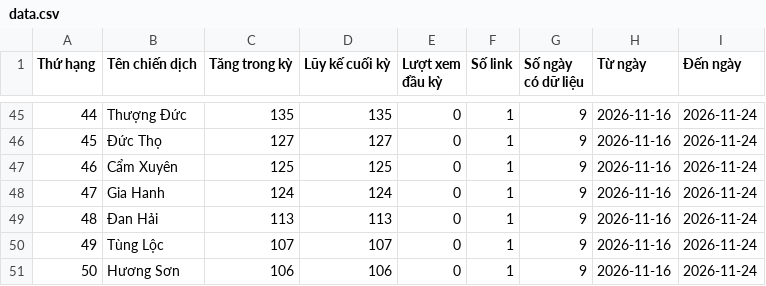
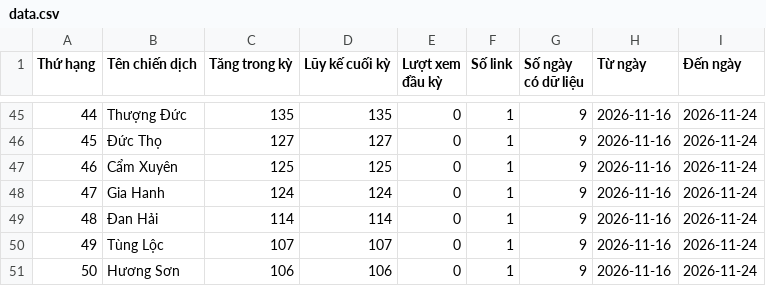
Before and after one commit to phuonglinh-ai/truyenthonghatinh, a CSV file: data.csv, drawn as a sheet; only a part is shown, gaps mark what is left out; the diff covers the shown part only.

```diff
--- a/data.csv
+++ b/data.csv
@@ -48,3 +48,3 @@
 47,Gia Hanh,124,124,0,1,9,2026-11-16,2026-11-24
-48,Đan Hải,113,113,0,1,9,2026-11-16,2026-11-24
+48,Đan Hải,114,114,0,1,9,2026-11-16,2026-11-24
 49,Tùng Lộc,107,107,0,1,9,2026-11-16,2026-11-24
```
Also changed, not shown: 16 edited cells elsewhere in this file.
